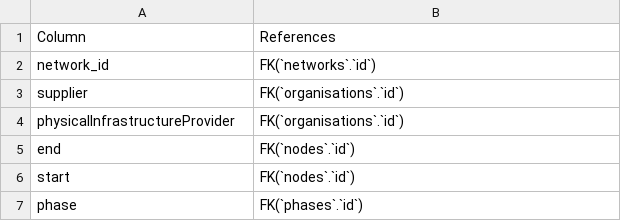
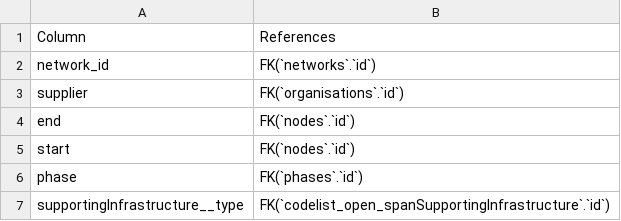
Before and after one commit to Open-Telecoms-Data/open-fibre-data-standard, a CSV file: schema/geopackage/table_definitions/spans_fks.csv, drawn as a sheet.

```diff
--- a/schema/geopackage/table_definitions/spans_fks.csv
+++ b/schema/geopackage/table_definitions/spans_fks.csv
@@ -3,3 +3,2 @@ network_id,FK(`networks`.`id`)
 supplier,FK(`organisations`.`id`)
-physicalInfrastructureProvider,FK(`organisations`.`id`)
 end,FK(`nodes`.`id`)
@@ -7 +6,2 @@ start,FK(`nodes`.`id`)
 phase,FK(`phases`.`id`)
+supportingInfrastructure__type,FK(`codelist_open_spanSupportingInfrastructure`.`id`)
```
Also changed, not shown: schema/geopackage/table_definitions/codelist_tables.csv, schema/geopackage/table_definitions/nodes.csv, 4 other files.
